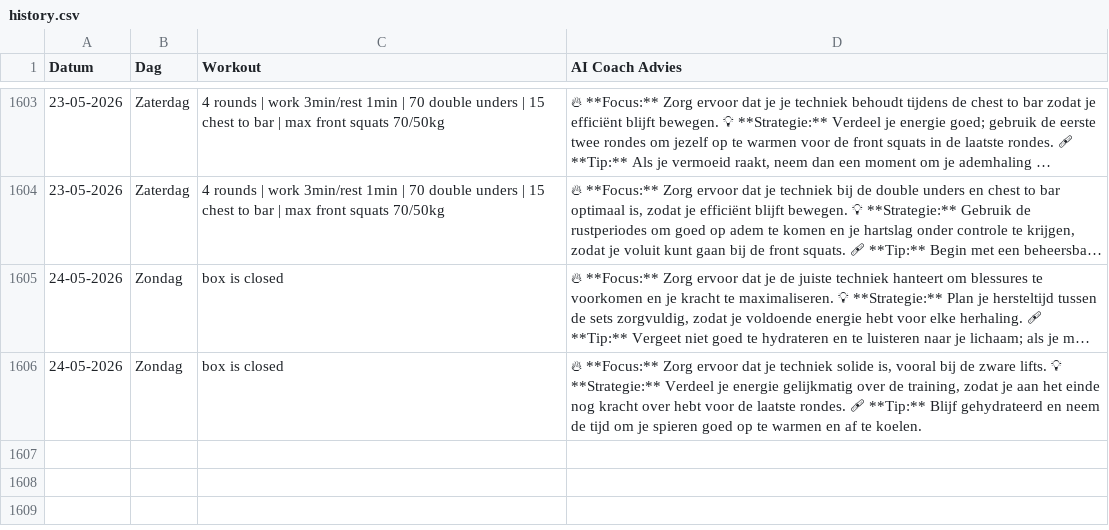
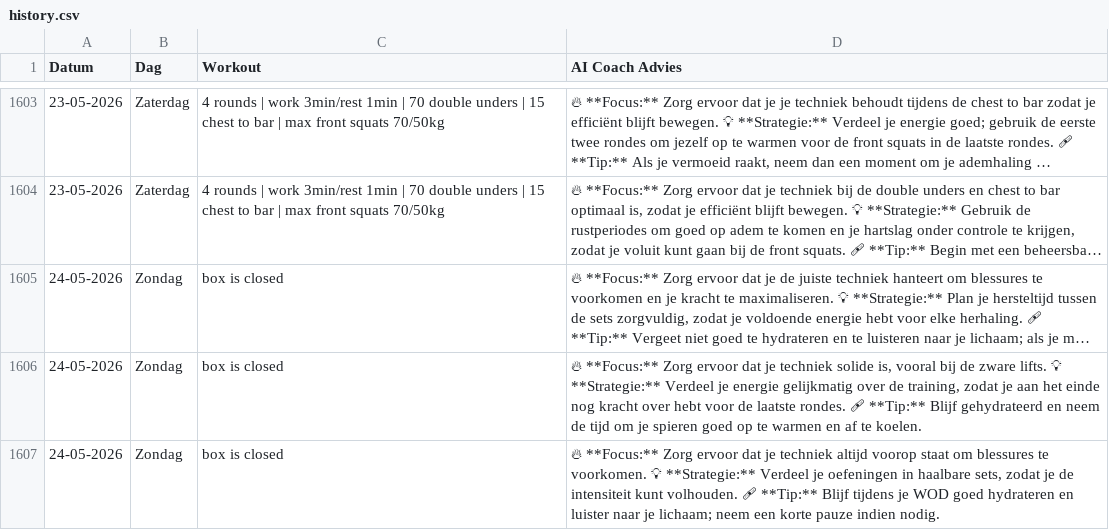
Before and after one commit to brarooijakkers-ai/bink-scraper, a CSV file: history.csv, drawn as a sheet; only a part is shown, gaps mark what is left out; long unchanged cells end in …; the diff names each change by its address in the sheet, - before the commit and + after, or states it on an @@ line.

```diff
--- a/history.csv
+++ b/history.csv
+row 1607: 24-05-2026 | Zondag | box is closed | 🔥 **Focus:** Zorg ervoor dat je techniek altijd voorop staat om blessures te voorkomen. 💡 **Strategie:** Verdeel je oefeningen in haalbare sets, zodat je de intensiteit kunt volhouden. 🩹 **Tip:** Blijf tijdens je WOD goed hydrateren en luister naar je lichaam; neem een korte pauze indien nodig.
```
Also changed, not shown: 1 other file.
